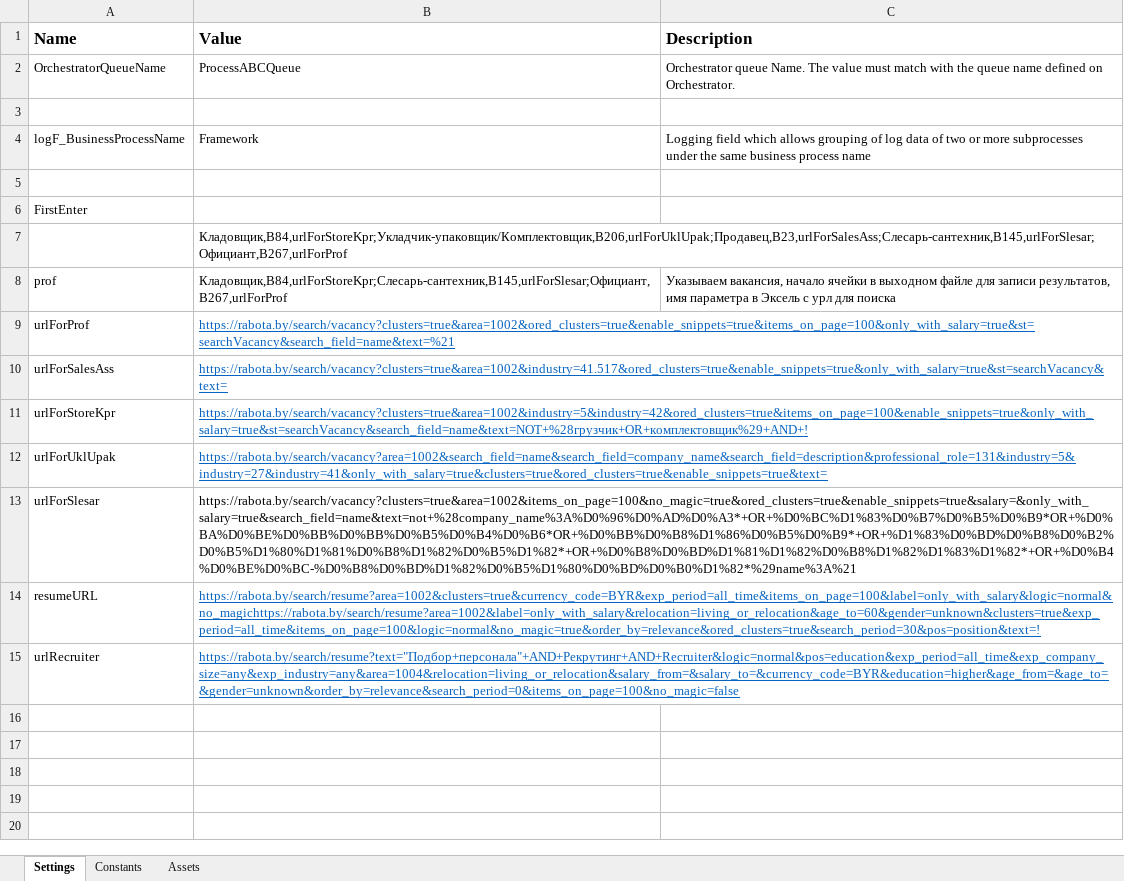
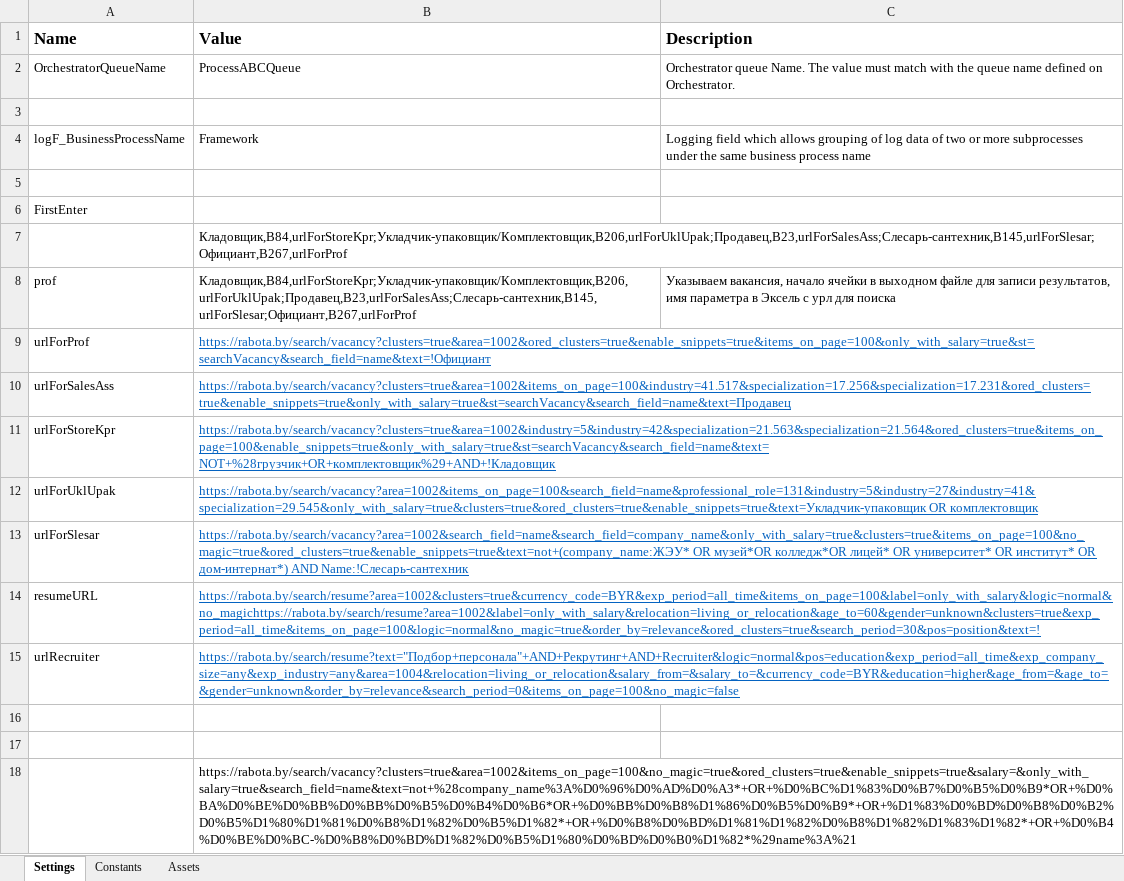
Before and after one commit to o-bashmak/HR, an Excel workbook: Data/Config.xlsx, sheet Settings, drawn as a sheet; values as stored, in another font and other column widths than the file's, no borders; the diff names each change by its address in the sheet, - before the commit and + after, or states it on an @@ line.

```diff
--- a/Data/Config.xlsx (sheet Settings)
+++ b/Data/Config.xlsx (sheet Settings)
-B8 (Value): Кладовщик,B84,urlForStoreKpr;Слесарь-сантехник,B145,urlForSlesar;Официант,B267,urlForProf
+B8 (Value): Кладовщик,B84,urlForStoreKpr;Укладчик-упаковщик/Комплектовщик,B206,urlForUklUpak;Продавец,B23,urlForSalesAss;Слесарь-сантехник,B145,urlForSlesar;Официант,B267,urlForProf
-B9 (Value): https://rabota.by/search/vacancy?clusters=true&area=1002&ored_clusters=true&enable_snippets=true&items_on_page=100&only_with_salary=true&st=searchVacancy&search_field=name&text=%21
+B9 (Value): https://rabota.by/search/vacancy?clusters=true&area=1002&ored_clusters=true&enable_snippets=true&items_on_page=100&only_with_salary=true&st=searchVacancy&search_field=name&text=!Официант
-B10 (Value): https://rabota.by/search/vacancy?clusters=true&area=1002&industry=41.517&ored_clusters=true&enable_snippets=true&only_with_salary=true&st=searchVacancy&text=
+B10 (Value): https://rabota.by/search/vacancy?clusters=true&area=1002&items_on_page=100&industry=41.517&specialization=17.256&specialization=17.231&ored_clusters=true&enable_snippets=true&only_with_salary=true&st=searchVacancy&search_field=name&text=Продавец
-B11 (Value): https://rabota.by/search/vacancy?clusters=true&area=1002&industry=5&industry=42&ored_clusters=true&items_on_page=100&enable_snippets=true&only_with_salary=true&st=searchVacancy&search_field=name&text=NOT+%28грузчик+OR+комплектовщик%29+AND+!
+B11 (Value): https://rabota.by/search/vacancy?clusters=true&area=1002&industry=5&industry=42&specialization=21.563&specialization=21.564&ored_clusters=true&items_on_page=100&enable_snippets=true&only_with_salary=true&st=searchVacancy&search_field=name&text=NOT+%28грузчик+OR+комплектовщик%29+AND+!Кладовщик
-B12 (Value): https://rabota.by/search/vacancy?area=1002&search_field=name&search_field=company_name&search_field=description&professional_role=131&industry=5&industry=27&industry=41&only_with_salary=true&clusters=true&ored_clusters=true&enable_snippets=true&text=
+B12 (Value): https://rabota.by/search/vacancy?area=1002&items_on_page=100&search_field=name&professional_role=131&industry=5&industry=27&industry=41&specialization=29.545&only_with_salary=true&clusters=true&ored_clusters=true&enable_snippets=true&text=Укладчик-упаковщик OR комплектовщик
-B13 (Value): https://rabota.by/search/vacancy?clusters=true&area=1002&items_on_page=100&no_magic=true&ored_clusters=true&enable_snippets=true&salary=&only_with_salary=true&search_field=name&text=not+%28company_name%3A%D0%96%D0%AD%D0%A3*+OR+%D0%BC%D1%83%D0%B7%D0%B5%D0%B9*OR+%D0%BA%D0%BE%D0%BB%D0%BB%D0%B5%D0%B4%D0%B6*OR+%D0%BB%D0%B8%D1%86%D0%B5%D0%B9*+OR+%D1%83%D0%BD%D0%B8%D0%B2%D0%B5%D1%80%D1%81%D0%B8%D1%82%D0%B5%D1%82*+OR+%D0%B8%D0%BD%D1%81%D1%82%D0%B8%D1%82%D1%83%D1%82*+OR+%D0%B4%D0%BE%D0%BC-%D0%B8%D0%BD%D1%82%D0%B5%D1%80%D0%BD%D0%B0%D1%82*%29name%3A%21
+B13 (Value): https://rabota.by/search/vacancy?area=1002&search_field=name&search_field=company_name&only_with_salary=true&clusters=true&items_on_page=100&no_magic=true&ored_clusters=true&enable_snippets=true&text=not+(company_name:ЖЭУ* OR музей*OR колледж*OR лицей* OR университет* OR институт* OR дом-интернат*) AND Name:!Слесарь-сантехник
@@ B13 underline: off → on, text colour: black → #0563C1 @@
+row 16: (empty)
+row 17: (empty)
+row 18:  | https://rabota.by/search/vacancy?clusters=true&area=1002&items_on_page=100&no_magic=true&ored_clusters=true&enable_snippets=true&salary=&only_with_salary=true&search_field=name&text=not+%28company_name%3A%D0%96%D0%AD%D0%A3*+OR+%D0%BC%D1%83%D0%B7%D0%B5%D0%B9*OR+%D0%BA%D0%BE%D0%BB%D0%BB%D0%B5%D0%B4%D0%B6*OR+%D0%BB%D0%B8%D1%86%D0%B5%D0%B9*+OR+%D1%83%D0%BD%D0%B8%D0%B2%D0%B5%D1%80%D1%81%D0%B8%D1%82%D0%B5%D1%82*+OR+%D0%B8%D0%BD%D1%81%D1%82%D0%B8%D1%82%D1%83%D1%82*+OR+%D0%B4%D0%BE%D0%BC-%D0%B8%D0%BD%D1%82%D0%B5%D1%80%D0%BD%D0%B0%D1%82*%29name%3A%21
```
Also changed, not shown: Data/Output/18.xlsx, 11 other files.
